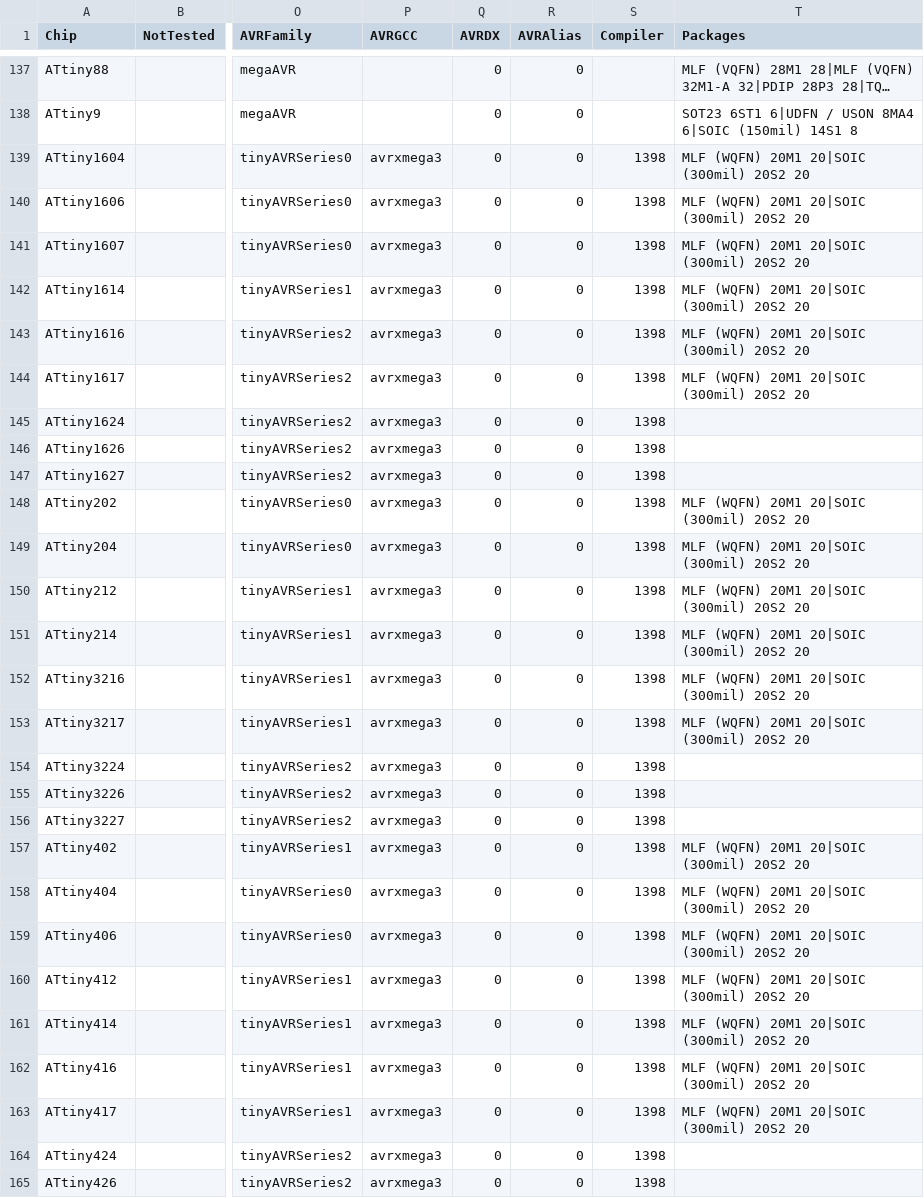
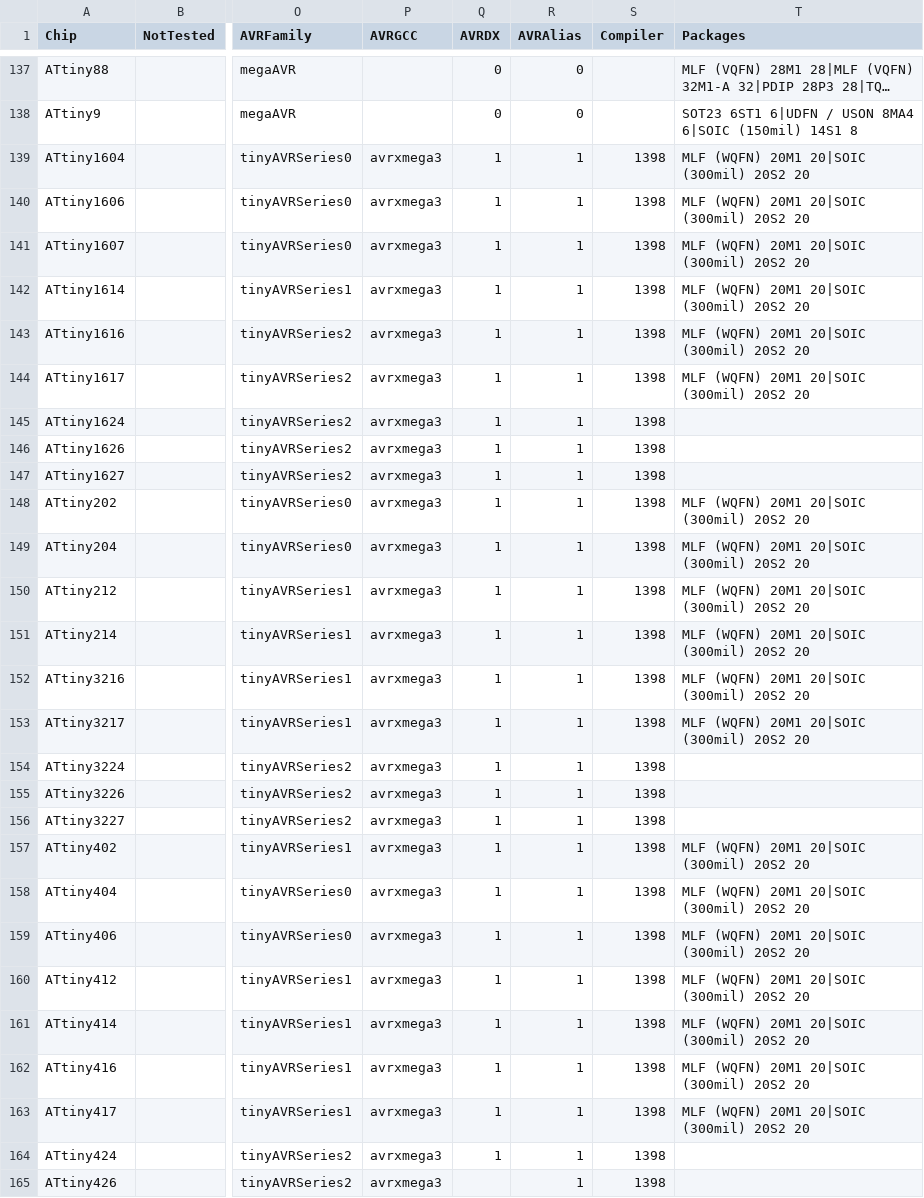
Before and after one commit to GreatCowBASIC/DATFileGenerator, a CSV file: avr chipdata.csv, drawn as a sheet; only a part is shown, gaps mark what is left out; long unchanged cells end in …; the diff covers the shown part only; the diff names each change by its address in the sheet, - before the commit and + after, or states it on an @@ line.

Commit message:
Restore AVRDX

```diff
--- a/avr chipdata.csv
+++ b/avr chipdata.csv
-Q139:Q164 (AVRDX): 0
+Q139:Q164 (AVRDX): 1
-R139:R165 (AVRAlias): 0
+R139:R165 (AVRAlias): 1
-Q165 (AVRDX): 0
+Q165 (AVRDX): (empty)
```
Also changed, not shown: 36 edited cells elsewhere in this file, 44 other files.
